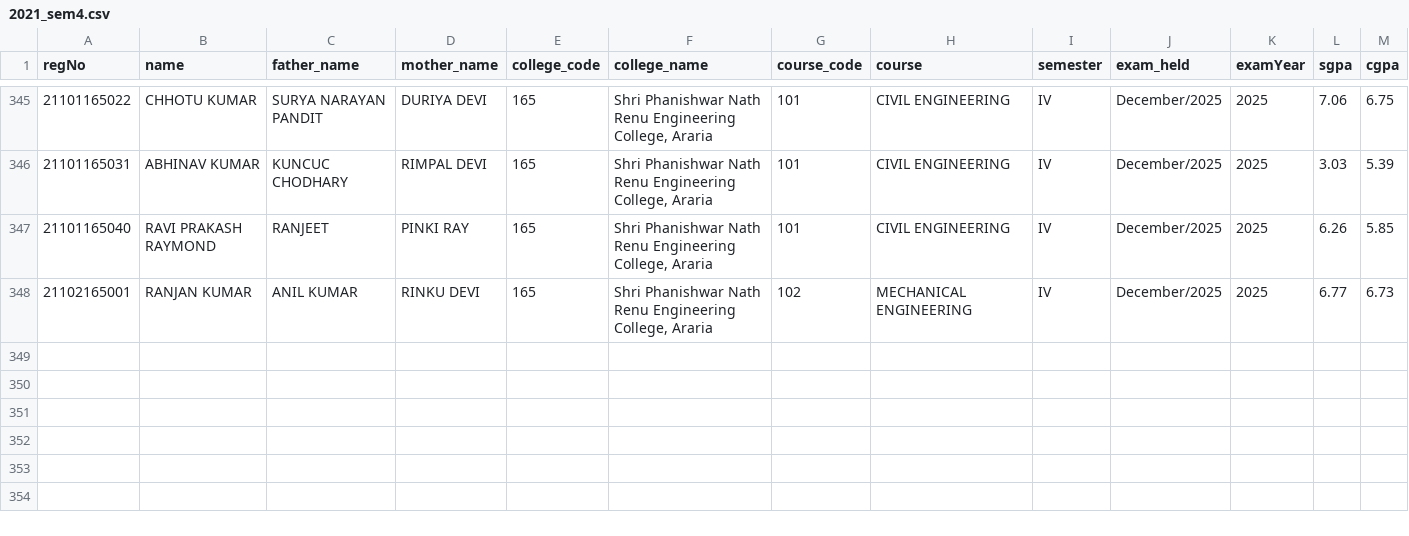
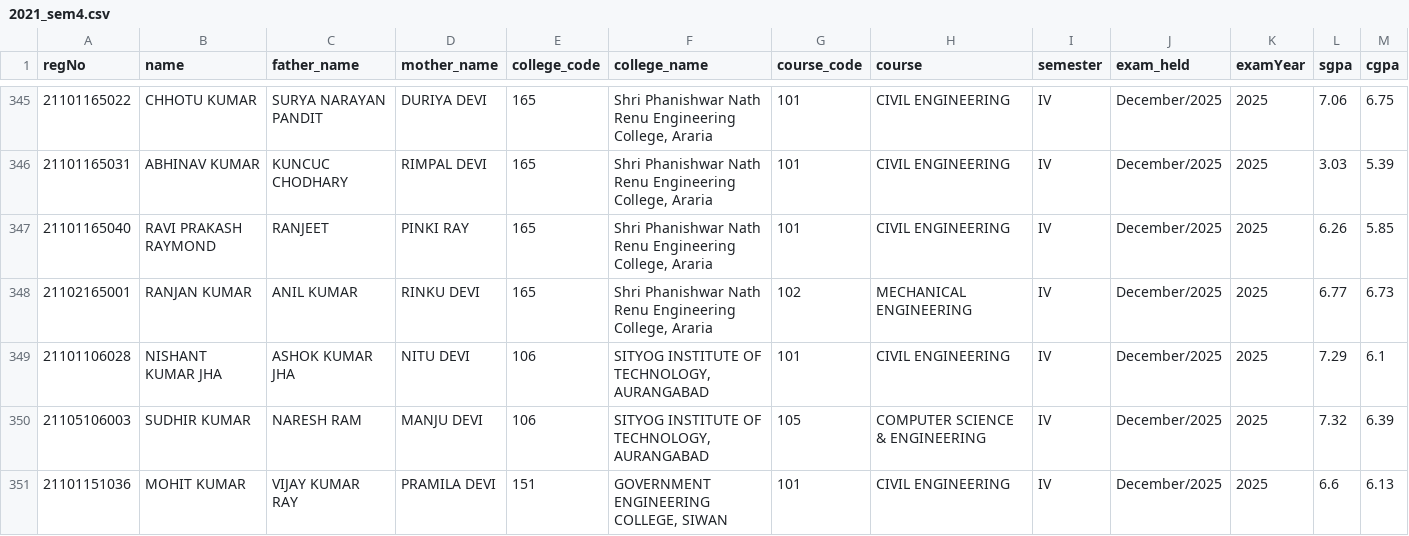
Before and after one commit to sanpater/BEU-SEM-CSV, a CSV file: 2021_sem4.csv, drawn as a sheet; only a part is shown, gaps mark what is left out; rows hold the shown columns only; the diff names each change by its address in the sheet, - before the commit and + after, or states it on an @@ line.

```diff
--- a/2021_sem4.csv
+++ b/2021_sem4.csv
+row 349: 21101106028 | NISHANT KUMAR JHA | ASHOK KUMAR JHA | NITU DEVI | 106 | SITYOG INSTITUTE OF TECHNOLOGY, AURANGABAD | 101 | CIVIL ENGINEERING | IV | December/2025 | 2025 | 7.29 | 6.1
+row 350: 21105106003 | SUDHIR KUMAR | NARESH RAM | MANJU DEVI | 106 | SITYOG INSTITUTE OF TECHNOLOGY, AURANGABAD | 105 | COMPUTER SCIENCE & ENGINEERING | IV | December/2025 | 2025 | 7.32 | 6.39
+row 351: 21101151036 | MOHIT KUMAR | VIJAY KUMAR RAY | PRAMILA DEVI | 151 | GOVERNMENT ENGINEERING COLLEGE, SIWAN | 101 | CIVIL ENGINEERING | IV | December/2025 | 2025 | 6.6 | 6.13
```
Also changed, not shown: 2021_sem1.csv, 2021_sem3.csv, 5 other files.
